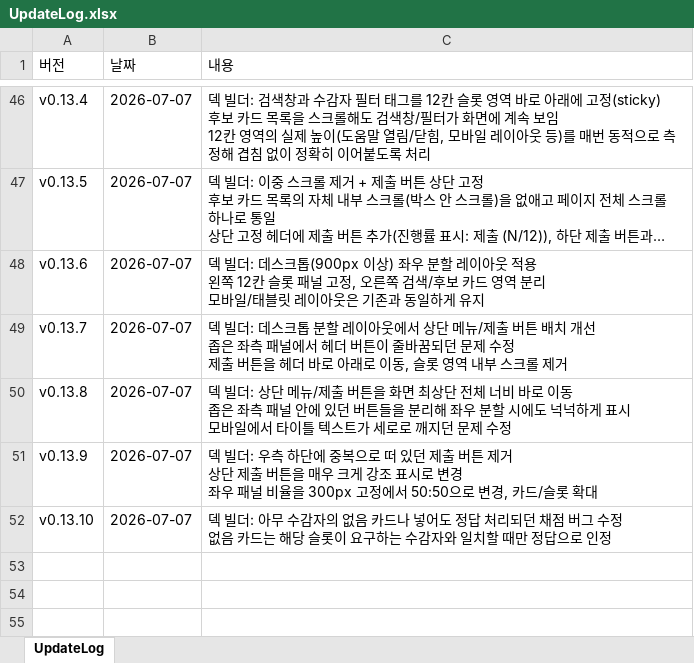
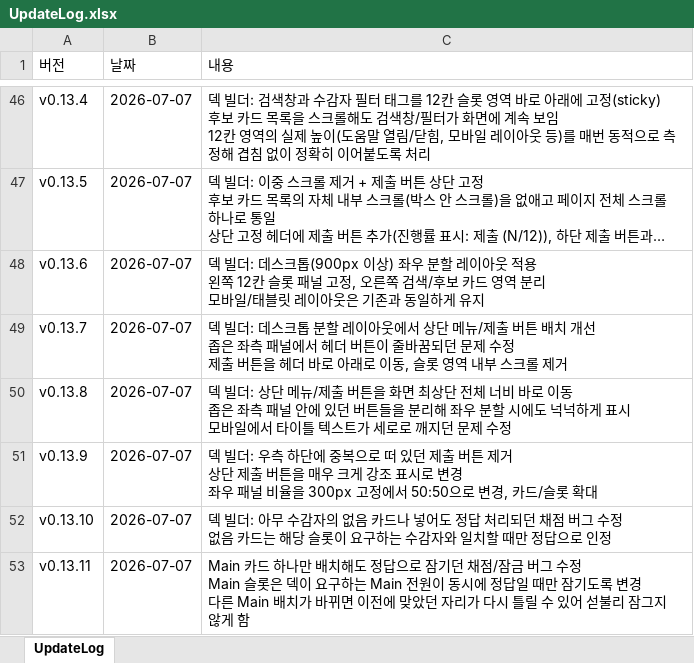
Before and after one commit to ilyoon98/limquiz, an Excel workbook: UpdateLog.xlsx, sheet UpdateLog, drawn as a sheet; only a part is shown, gaps mark what is left out; long unchanged cells end in …; values as stored, in another font and other column widths than the file's, no borders; ↵ is a line break in a cell; the diff names each change by its address in the sheet, - before the commit and + after, or states it on an @@ line.

```diff
--- a/UpdateLog.xlsx (sheet UpdateLog)
+++ b/UpdateLog.xlsx (sheet UpdateLog)
+row 53: v0.13.11 | 2026-07-07 | Main 카드 하나만 배치해도 정답으로 잠기던 채점/잠금 버그 수정 ↵ Main 슬롯은 덱이 요구하는 Main 전원이 동시에 정답일 때만 잠기도록 변경 ↵ 다른 Main 배치가 바뀌면 이전에 맞았던 자리가 다시 틀릴 수 있어 섣불리 잠그지 않게 함
```
Also changed, not shown: 2 other files.
